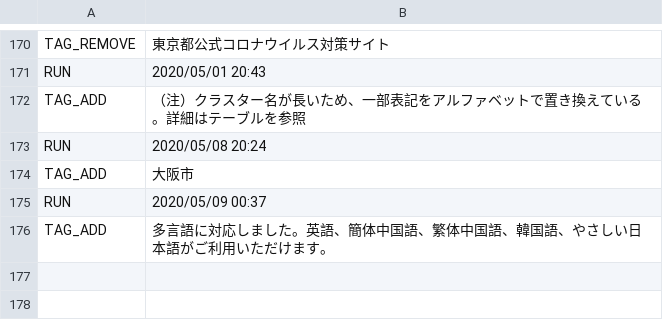
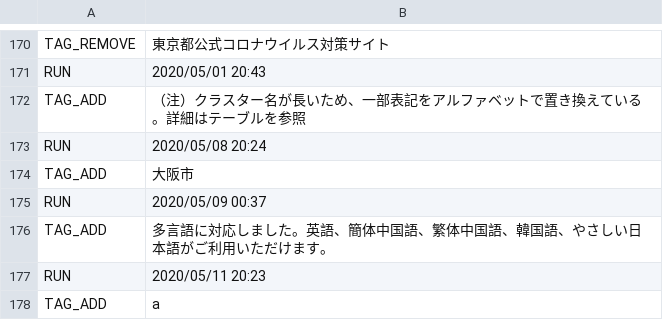
Before and after one commit to stop-covid19-hyogo/covid19, a CSV file: auto-i18n/result.csv, drawn as a sheet; only a part is shown, gaps mark what is left out; the diff names each change by its address in the sheet, - before the commit and + after, or states it on an @@ line.

```diff
--- a/auto-i18n/result.csv
+++ b/auto-i18n/result.csv
+row 177: RUN | 2020/05/11 20:23
+row 178: TAG_ADD | a
```
Also changed, not shown: 1 other file.
